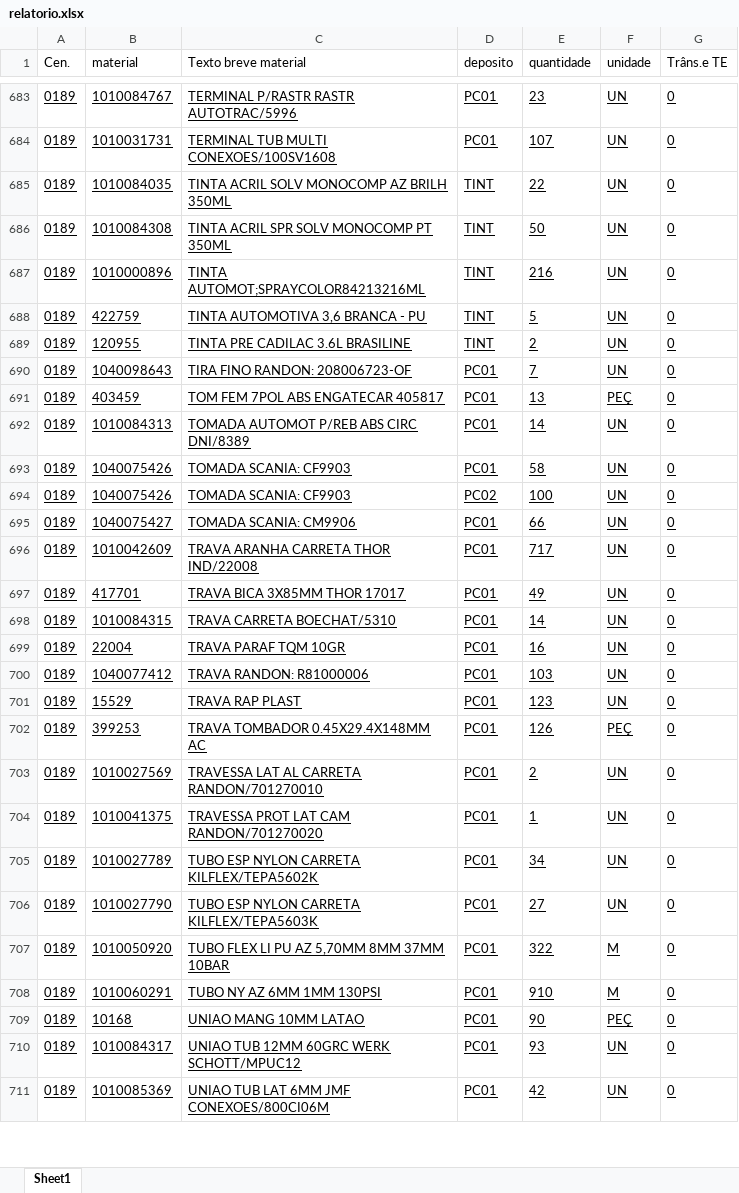
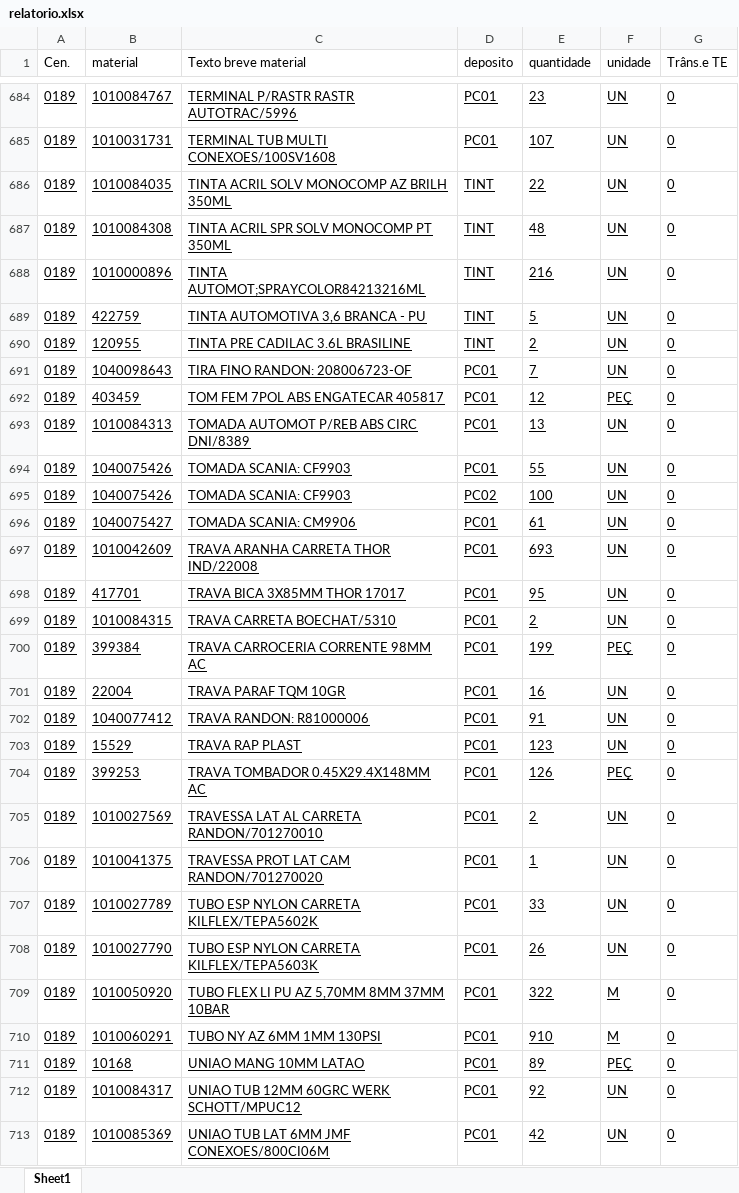
Before and after one commit to hiagogabrielga/catalogoPecasPCM, an Excel workbook: dados-catalago-pcm-interno/relatorio.xlsx, sheet Sheet1, drawn as a sheet; only a part is shown, gaps mark what is left out; values as stored, in another font and other column widths than the file's, no borders; addresses are those after the commit; the diff covers the shown part only; the diff names each change by its address in the sheet, - before the commit and + after, or states it on an @@ line.

```diff
--- a/dados-catalago-pcm-interno/relatorio.xlsx (sheet Sheet1)
+++ b/dados-catalago-pcm-interno/relatorio.xlsx (sheet Sheet1)
-E687 (quantidade): 50
+E687 (quantidade): 48
-E692 (quantidade): 13
+E692 (quantidade): 12
-E693 (quantidade): 14
+E693 (quantidade): 13
-E694 (quantidade): 58
+E694 (quantidade): 55
-E696 (quantidade): 66
+E696 (quantidade): 61
-E697 (quantidade): 717
+E697 (quantidade): 693
-E698 (quantidade): 49
+E698 (quantidade): 95
-E699 (quantidade): 14
+E699 (quantidade): 2
+row 700: 0189 | 399384 | TRAVA CARROCERIA CORRENTE 98MM AC | PC01 | 199 | PEÇ | 0
-E702 (quantidade): 103
+E702 (quantidade): 91
-E707 (quantidade): 34
+E707 (quantidade): 33
-E708 (quantidade): 27
+E708 (quantidade): 26
-E711 (quantidade): 90
+E711 (quantidade): 89
-E712 (quantidade): 93
+E712 (quantidade): 92
```
Also changed, not shown: 5 added rows, 4 removed rows and 155 edited cells elsewhere in this sheet.
